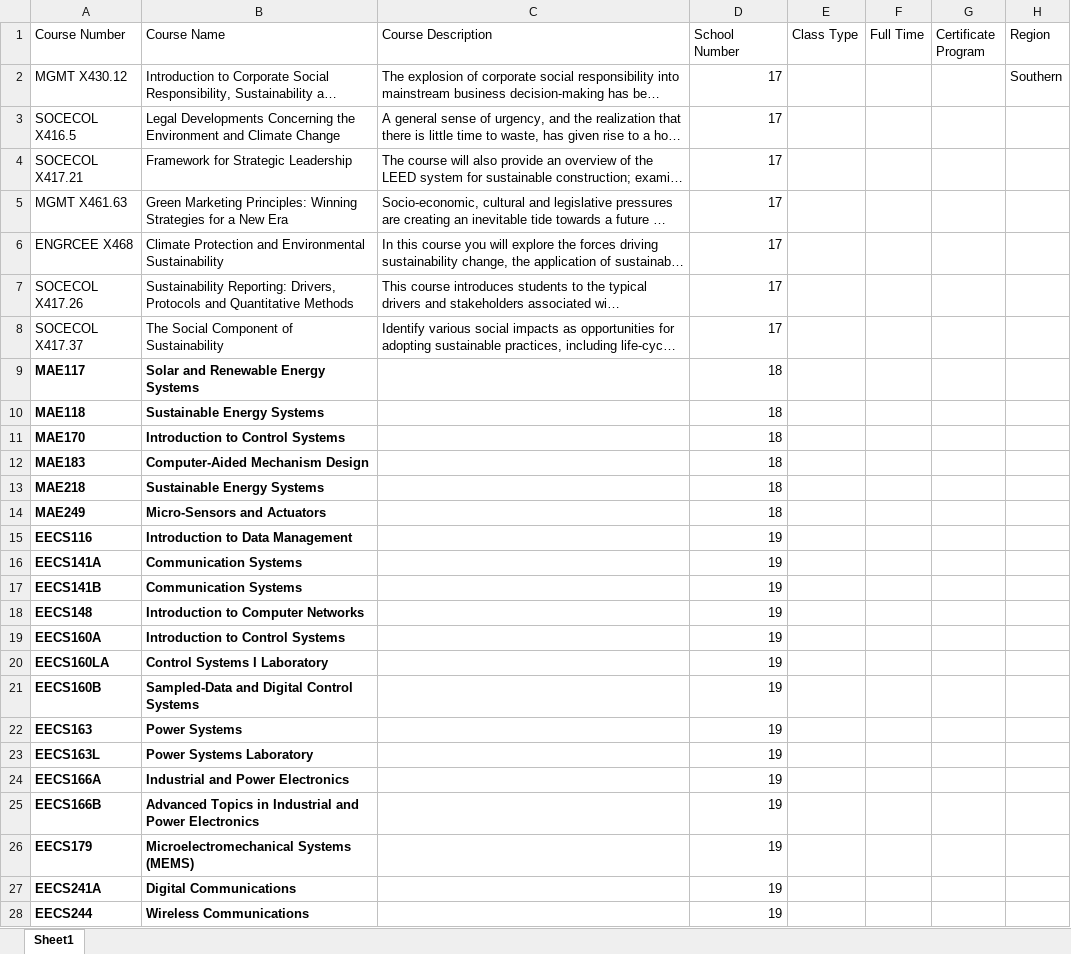
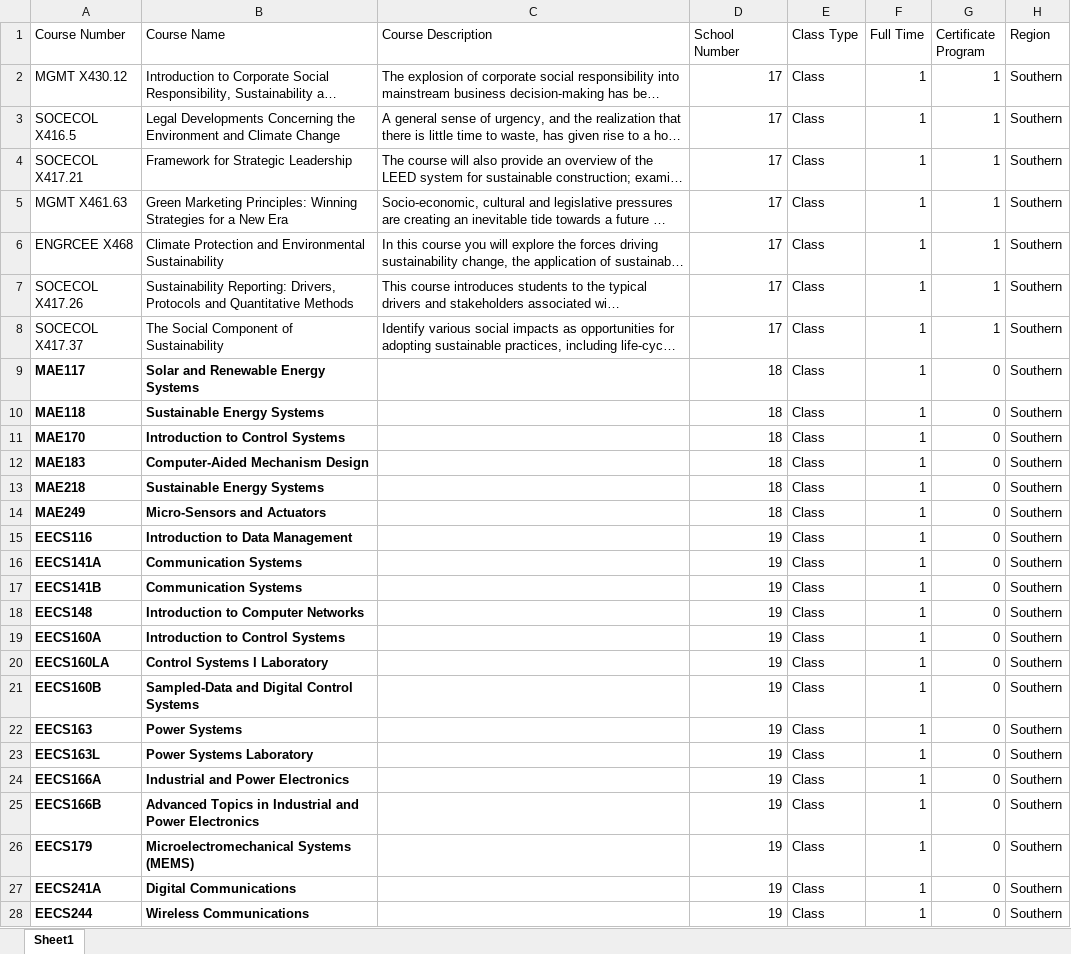
Before and after one commit to xitosu/smartgrid-workforcere, an Excel workbook: smartgrid/dbdata/Spreadsheets/UCIrvine.xlsx, sheet Sheet1, drawn as a sheet; only a part is shown; long unchanged cells end in …; values as stored, in another font and other column widths than the file's, no borders; the diff covers the shown part only; the diff names each change by its address in the sheet, - before the commit and + after, or states it on an @@ line.

```diff
--- a/smartgrid/dbdata/Spreadsheets/UCIrvine.xlsx (sheet Sheet1)
+++ b/smartgrid/dbdata/Spreadsheets/UCIrvine.xlsx (sheet Sheet1)
-E2:E28 (Class Type): (empty)
+E2:E28 (Class Type): Class
-F2:F28 (Full Time): (empty)
+F2:F28 (Full Time): 1
-G2:G8 (Certificate Program): (empty)
+G2:G8 (Certificate Program): 1
-H3:H28 (Region): (empty)
+H3:H28 (Region): Southern
-G9:G28 (Certificate Program): (empty)
+G9:G28 (Certificate Program): 0
```
Also changed, not shown: 88 edited cells elsewhere in this sheet, smartgrid/dbdata/Spreadsheets/Colleges.xlsx, 1 other file.
